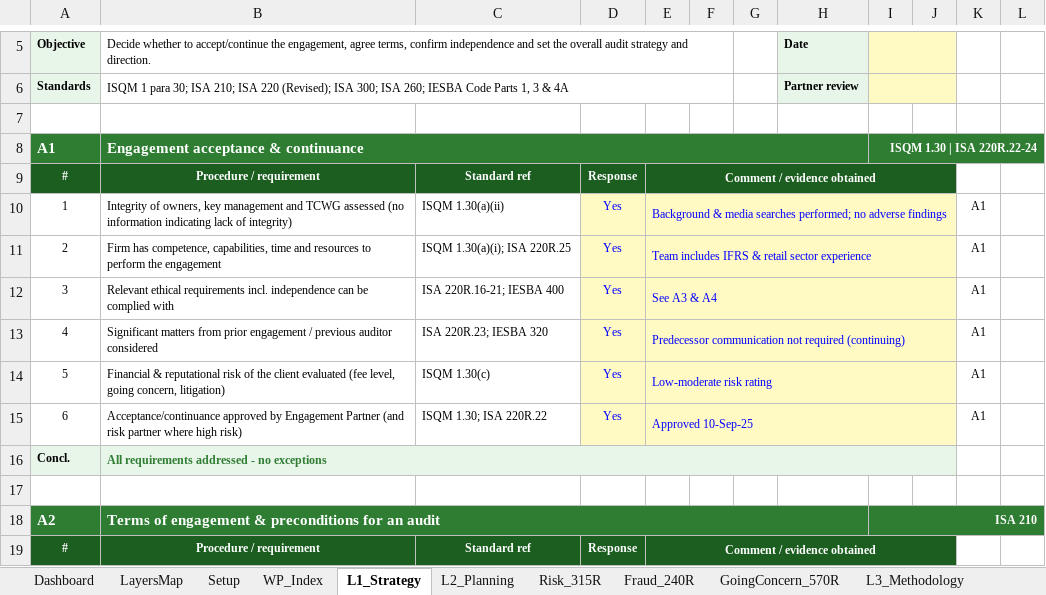
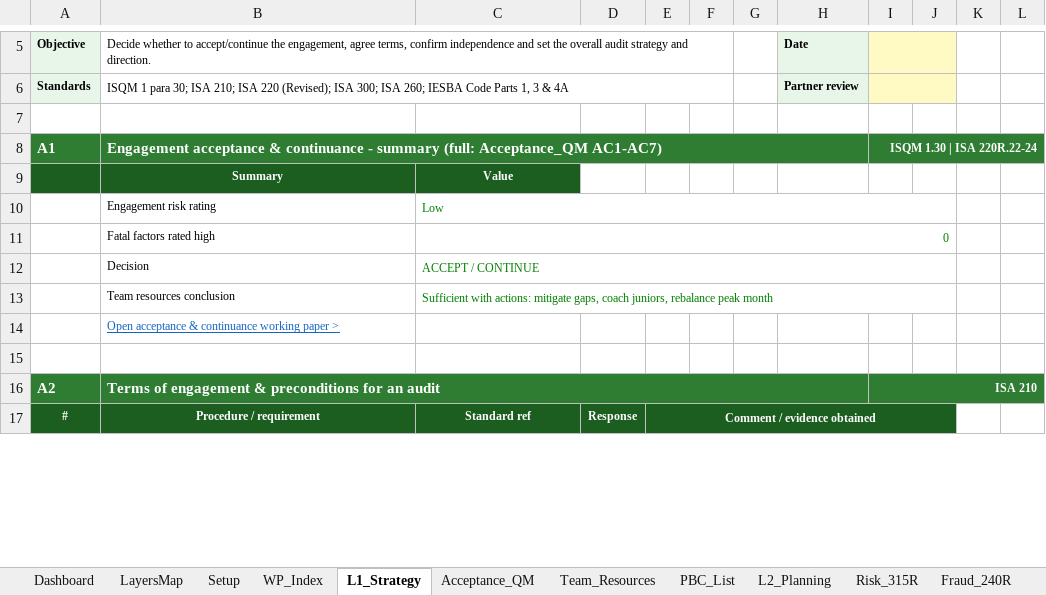
Before and after one commit to chenphat/phatchen, an Excel workbook: Audit_Working_Papers_ISA_ISQM_IESBA.xlsx, sheet L1_Strategy, drawn as a sheet; only a part is shown, gaps mark what is left out; values as stored, in another font and other column widths than the file's, no borders; removed rows and columns are numbered as before the commit, all else as after; the diff names each change by its address in the sheet, - before the commit and + after, or states it on an @@ line.

```diff
--- a/Audit_Working_Papers_ISA_ISQM_IESBA.xlsx (sheet L1_Strategy)
+++ b/Audit_Working_Papers_ISA_ISQM_IESBA.xlsx (sheet L1_Strategy)
+sheet tab: Acceptance_QM
+sheet tab: Team_Resources
+sheet tab: PBC_List
-B8: …& continuance
+B8: …& continuance - summary (full: Acceptance_QM AC1-AC7)
-row 9: # | Procedure / requirement | Standard ref | Response | Comment / evidence obtained
-row 10: 1 | Integrity of owners, key management and TCWG assessed (no information indicating lack of integrity) | ISQM 1.30(a)(ii) | Yes | Background & media searches performed; no adverse findings |  |  |  |  |  | A1
-row 11: 2 | Firm has competence, capabilities, time and resources to perform the engagement | ISQM 1.30(a)(i); ISA 220R.25 | Yes | Team includes IFRS & retail sector experience |  |  |  |  |  | A1
-row 12: 3 | Relevant ethical requirements incl. independence can be complied with | ISA 220R.16-21; IESBA 400 | Yes | See A3 & A4 |  |  |  |  |  | A1
-row 13: 4 | Significant matters from prior engagement / previous auditor considered | ISA 220R.23; IESBA 320 | Yes | Predecessor communication not required (continuing) |  |  |  |  |  | A1
-row 14: 5 | Financial & reputational risk of the client evaluated (fee level, going concern, litigation) | ISQM 1.30(c) | Yes | Low-moderate risk rating |  |  |  |  |  | A1
-row 15: 6 | Acceptance/continuance approved by Engagement Partner (and risk partner where high risk) | ISQM 1.30; ISA 220R.22 | Yes | Approved 10-Sep-25 |  |  |  |  |  | A1
-row 16: Concl. | All requirements addressed - no exceptions
+row 9:  | Summary | Value
+row 10:  | Engagement risk rating | Low
+row 11:  | Fatal factors rated high | 0
+row 12:  | Decision | ACCEPT / CONTINUE
+row 13:  | Team resources conclusion | Sufficient with actions: mitigate gaps, coach juniors, rebalance peak month
+row 14:  | Open acceptance & continuance working paper >
```
Also changed, not shown: sheet WP_Index, sheet Dashboard, sheet DashData, sheet Setup, sheet LayersMap, sheet Lists, 2 more sheets, formulas that keep their value, charts or pictures, 1 other file.
